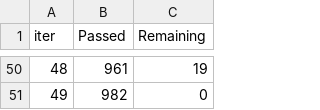
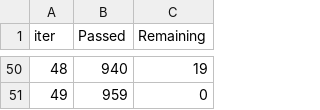
Before and after one commit to shineiifl/referral_association_rule, a TSV file: notebooks/catboost_info/time_left.tsv, drawn as a sheet; only a part is shown, gaps mark what is left out; the diff covers the shown part only.

```diff
--- a/notebooks/catboost_info/time_left.tsv
+++ b/notebooks/catboost_info/time_left.tsv
@@ -50,2 +50,2 @@ iter	Passed	Remaining
-48	961	19
-49	982	0
+48	940	19
+49	959	0
```
Also changed, not shown: 96 edited cells elsewhere in this file, 7 other files.
